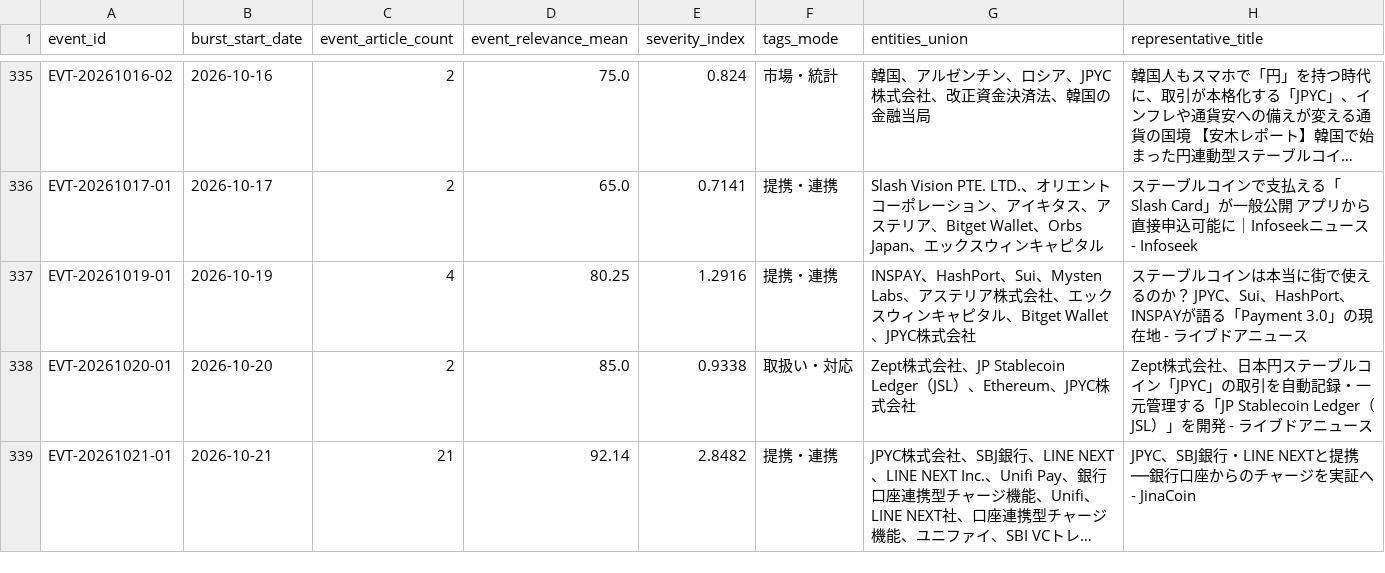
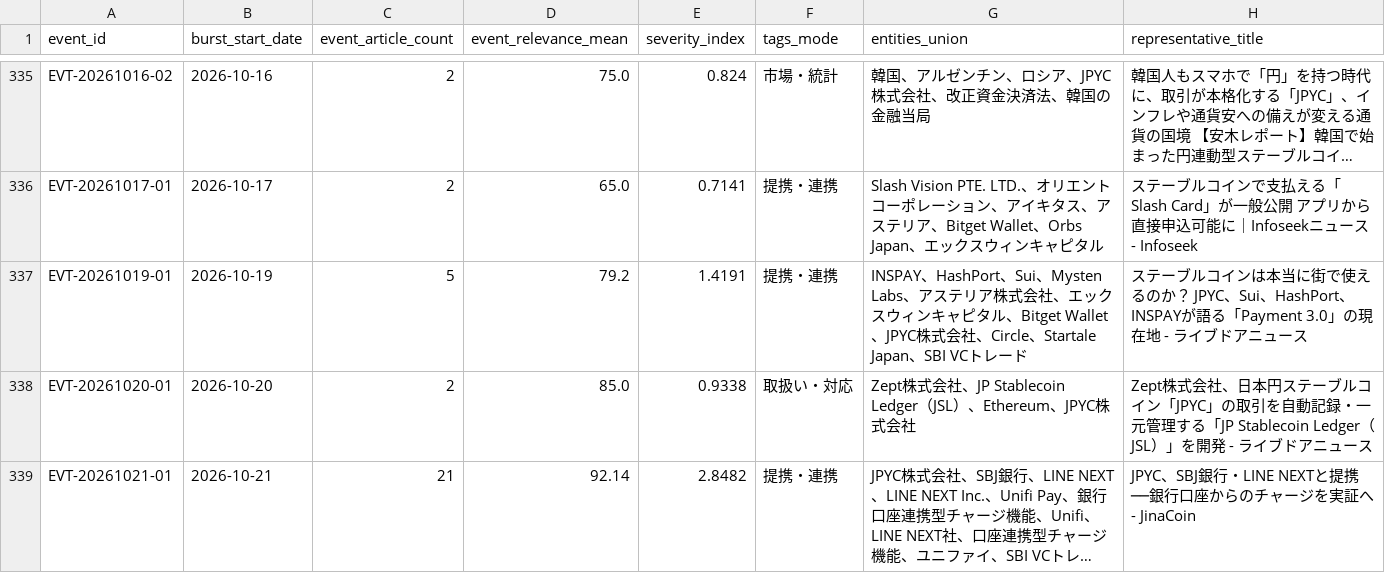
Before and after one commit to matsuno04/jpyc-news-v2, a CSV file: data/event_summary.csv, drawn as a sheet; only a part is shown, gaps mark what is left out; long unchanged cells end in …; the diff names each change by its address in the sheet, - before the commit and + after, or states it on an @@ line.

```diff
--- a/data/event_summary.csv
+++ b/data/event_summary.csv
-C337 (event_article_count): 4
+C337 (event_article_count): 5
-D337 (event_relevance_mean): 80.25
+D337 (event_relevance_mean): 79.2
-E337 (severity_index): 1.2916
+E337 (severity_index): 1.4191
-G337 (entities_union): …株式会社
+G337 (entities_union): …株式会社、Circle、Startale Japan、SBI VCトレード
```
Also changed, not shown: data/daily_panel.csv, 2 other files.
